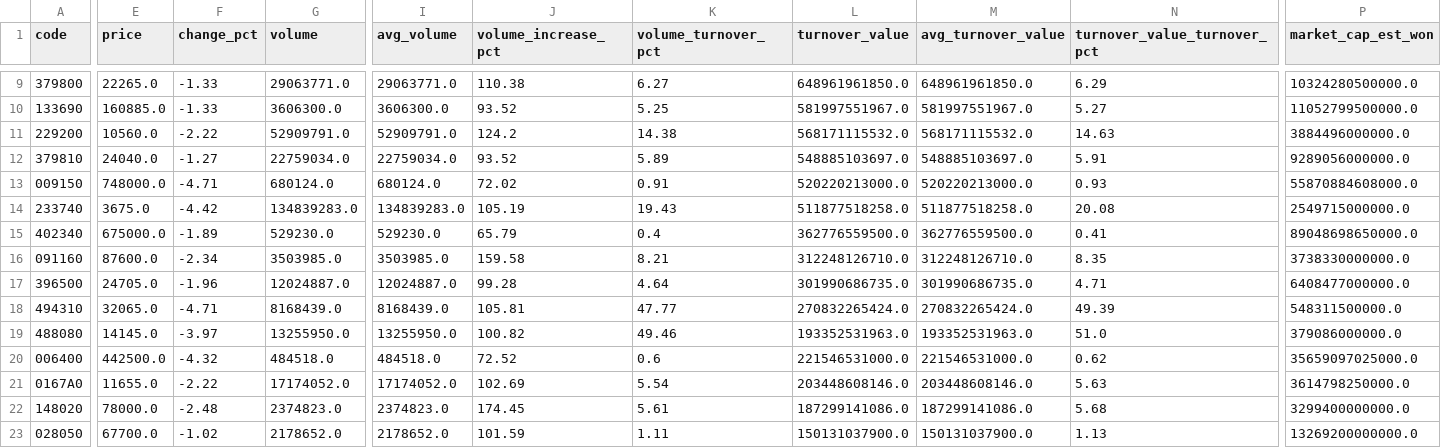
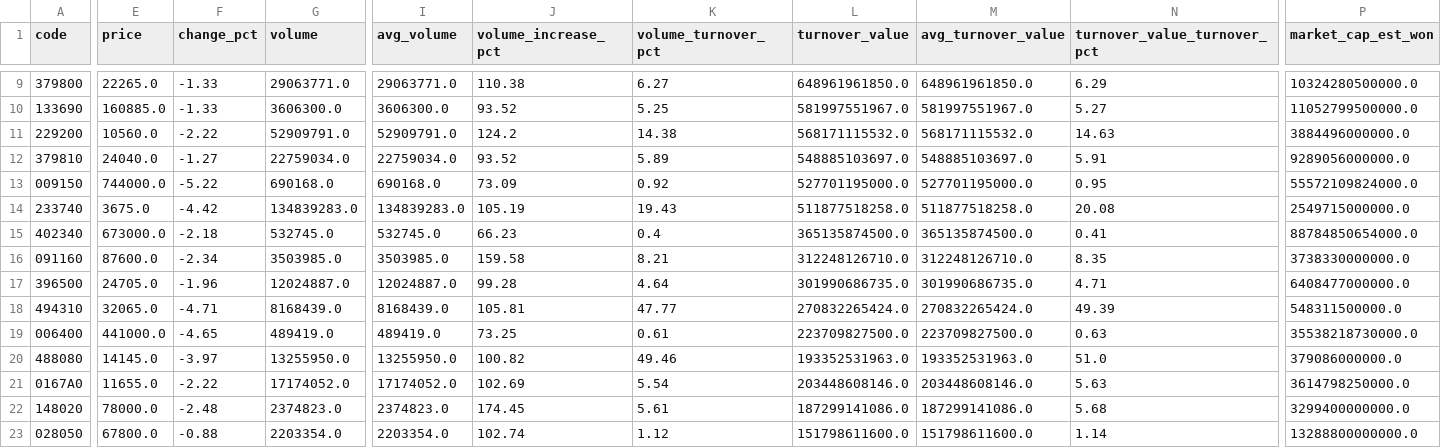
Before and after one commit to jaehyogi-bot/trytolearn1, a CSV file: data/20261117_manual_market_discovery.csv, drawn as a sheet; only a part is shown, gaps mark what is left out; removed rows and columns are numbered as before the commit, all else as after; rows hold the shown columns only; the diff covers the shown part only; the diff names each change by its address in the sheet, - before the commit and + after, or states it on an @@ line.

```diff
--- a/data/20261117_manual_market_discovery.csv
+++ b/data/20261117_manual_market_discovery.csv
-E13 (price): 748000.0
+E13 (price): 744000.0
-F13 (change_pct): -4.71
+F13 (change_pct): -5.22
-G13 (volume): 680124.0
+G13 (volume): 690168.0
-I13 (avg_volume): 680124.0
+I13 (avg_volume): 690168.0
-J13 (volume_increase_pct): 72.02
+J13 (volume_increase_pct): 73.09
-K13 (volume_turnover_pct): 0.91
+K13 (volume_turnover_pct): 0.92
-L13 (turnover_value): 520220213000.0
+L13 (turnover_value): 527701195000.0
-M13 (avg_turnover_value): 520220213000.0
+M13 (avg_turnover_value): 527701195000.0
-N13 (turnover_value_turnover_pct): 0.93
+N13 (turnover_value_turnover_pct): 0.95
-P13 (market_cap_est_won): 55870884608000.0
+P13 (market_cap_est_won): 55572109824000.0
-E15 (price): 675000.0
+E15 (price): 673000.0
-F15 (change_pct): -1.89
+F15 (change_pct): -2.18
-G15 (volume): 529230.0
+G15 (volume): 532745.0
-I15 (avg_volume): 529230.0
+I15 (avg_volume): 532745.0
-J15 (volume_increase_pct): 65.79
+J15 (volume_increase_pct): 66.23
-L15 (turnover_value): 362776559500.0
+L15 (turnover_value): 365135874500.0
-M15 (avg_turnover_value): 362776559500.0
+M15 (avg_turnover_value): 365135874500.0
-P15 (market_cap_est_won): 89048698650000.0
+P15 (market_cap_est_won): 88784850654000.0
+row 19: 006400 | 441000.0 | -4.65 | 489419.0 | 489419.0 | 73.25 | 0.61 | 223709827500.0 | 223709827500.0 | 0.63 | 35538218730000.0
-row 20: 006400 | 442500.0 | -4.32 | 484518.0 | 484518.0 | 72.52 | 0.6 | 221546531000.0 | 221546531000.0 | 0.62 | 35659097025000.0
-E23 (price): 67700.0
+E23 (price): 67800.0
-F23 (change_pct): -1.02
+F23 (change_pct): -0.88
-G23 (volume): 2178652.0
+G23 (volume): 2203354.0
-I23 (avg_volume): 2178652.0
+I23 (avg_volume): 2203354.0
-J23 (volume_increase_pct): 101.59
+J23 (volume_increase_pct): 102.74
-K23 (volume_turnover_pct): 1.11
+K23 (volume_turnover_pct): 1.12
-L23 (turnover_value): 150131037900.0
+L23 (turnover_value): 151798611600.0
-M23 (avg_turnover_value): 150131037900.0
+M23 (avg_turnover_value): 151798611600.0
-N23 (turnover_value_turnover_pct): 1.13
+N23 (turnover_value_turnover_pct): 1.14
-P23 (market_cap_est_won): 13269200000000.0
+P23 (market_cap_est_won): 13288800000000.0
```
Also changed, not shown: 42 edited cells elsewhere in this file, data/20261117_manual.csv, data/20261117_manual_review_queue.csv, 8 other files.
